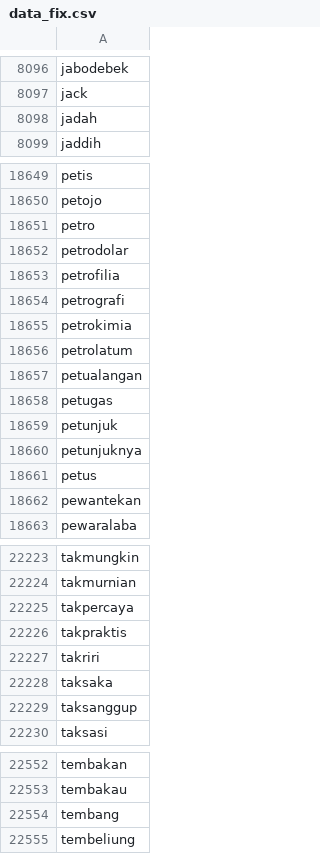
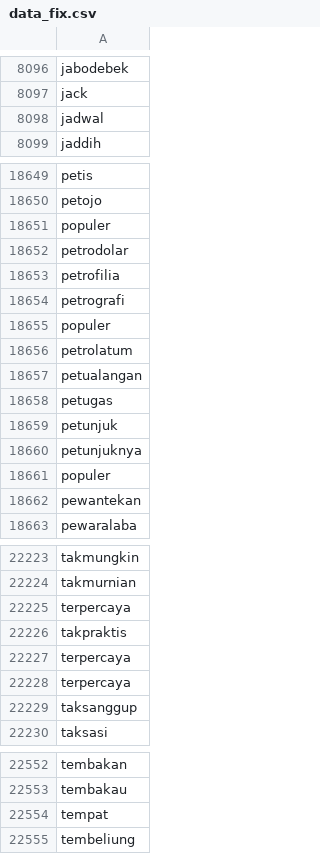
Before and after one commit to RBellaApriliaDamayanti22/skripsi, a CSV file: data_fix.csv, drawn as a sheet; only a part is shown, gaps mark what is left out.

Commit message:
Update data_fix.csv

```diff
--- a/data_fix.csv
+++ b/data_fix.csv
@@ -8097,3 +8097,3 @@ jabodebek
 jack
-jadah
+jadwal
 jaddih
@@ -18650,3 +18650,3 @@ petis
 petojo
-petro
+populer
 petrodolar
@@ -18654,3 +18654,3 @@ petrofilia
 petrografi
-petrokimia
+populer
 petrolatum
@@ -18660,3 +18660,3 @@ petunjuk
 petunjuknya
-petus
+populer
 pewantekan
@@ -22224,6 +22224,6 @@ takmungkin
 takmurnian
-takpercaya
+terpercaya
 takpraktis
-takriri
-taksaka
+terpercaya
+terpercaya
 taksanggup
@@ -22553,3 +22553,3 @@ tembakan
 tembakau
-tembang
+tempat
 tembeliung
```
